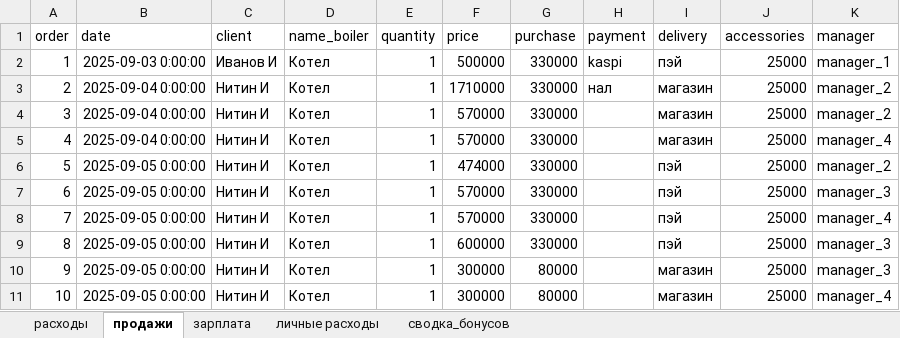
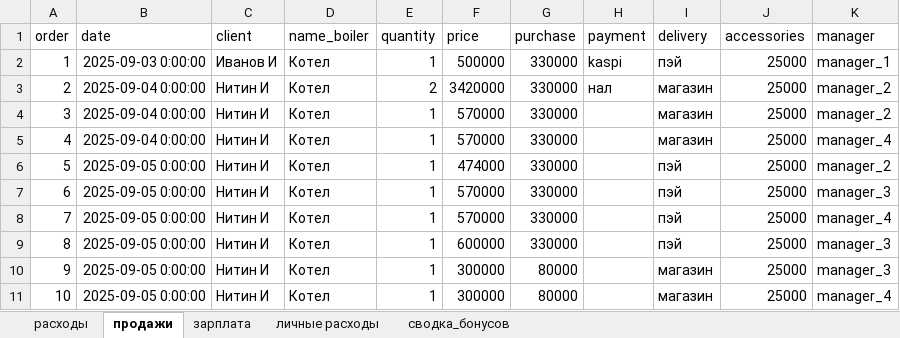
Before and after one commit to alikhanneprogrammist/aitelegrambot, an Excel workbook: Alseit.xlsx, sheet продажи, drawn as a sheet; values as stored, in another font and other column widths than the file's, no borders; the diff names each change by its address in the sheet, - before the commit and + after, or states it on an @@ line.

```diff
--- a/Alseit.xlsx (sheet продажи)
+++ b/Alseit.xlsx (sheet продажи)
-E3 (quantity): 1
+E3 (quantity): 2
-F3 (price): 1710000
+F3 (price): 3420000
```
Also changed, not shown: 2 other files.
